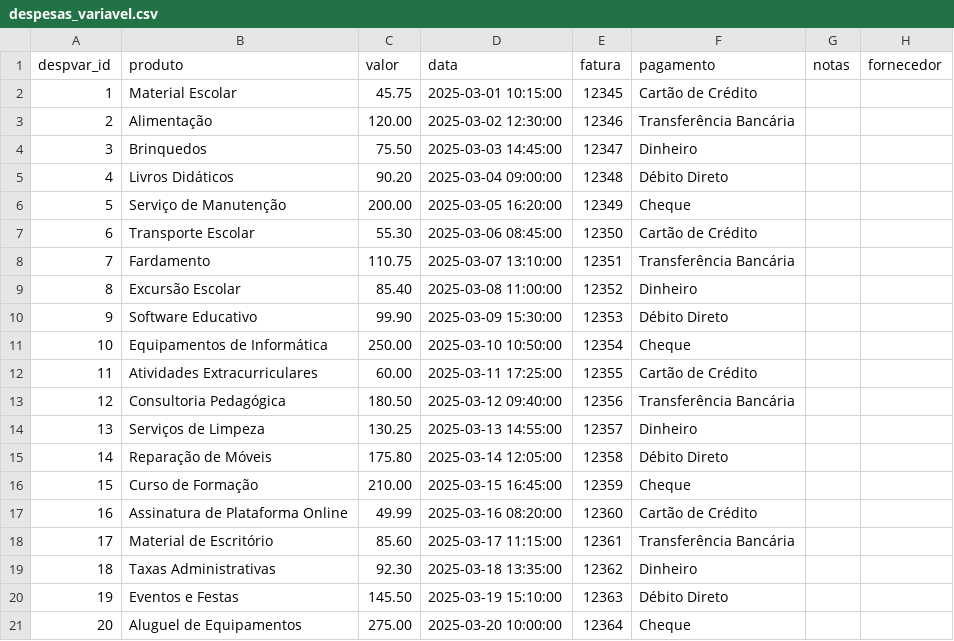
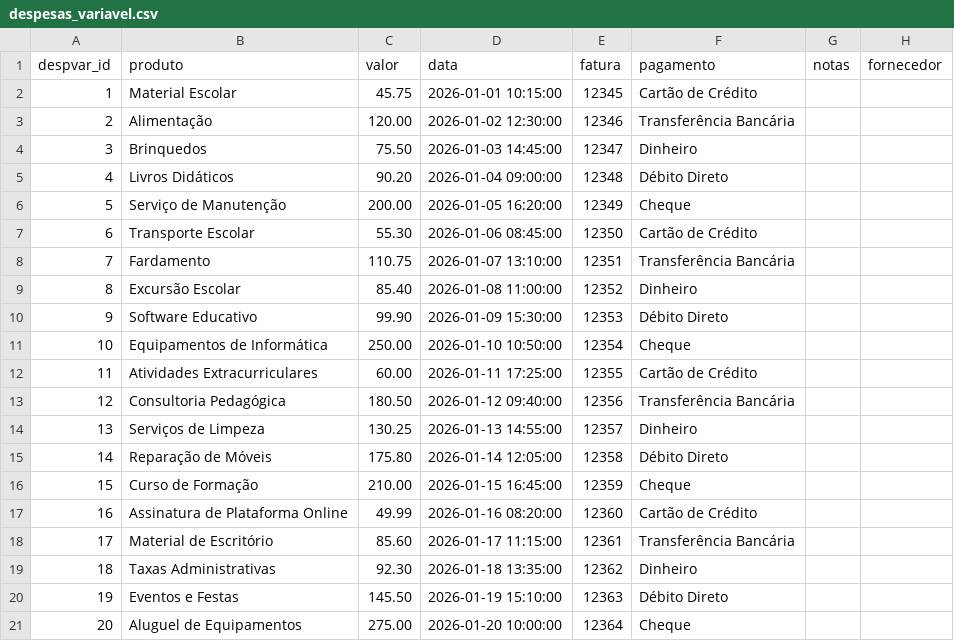
Before and after one commit to akls/faz-e-conta, a CSV file: resources/dummy_data/despesas_variavel.csv, drawn as a sheet.

```diff
--- a/resources/dummy_data/despesas_variavel.csv
+++ b/resources/dummy_data/despesas_variavel.csv
@@ -1,21 +1,21 @@
 despvar_id,produto,valor,data,fatura,pagamento,notas,fornecedor
-1,Material Escolar,45.75,2025-03-01 10:15:00,12345,Cartão de Crédito,,
-2,Alimentação,120.00,2025-03-02 12:30:00,12346,Transferência Bancária,,
-3,Brinquedos,75.50,2025-03-03 14:45:00,12347,Dinheiro,,
-4,Livros Didáticos,90.20,2025-03-04 09:00:00,12348,Débito Direto,,
-5,Serviço de Manutenção,200.00,2025-03-05 16:20:00,12349,Cheque,,
-6,Transporte Escolar,55.30,2025-03-06 08:45:00,12350,Cartão de Crédito,,
-7,Fardamento,110.75,2025-03-07 13:10:00,12351,Transferência Bancária,,
-8,Excursão Escolar,85.40,2025-03-08 11:00:00,12352,Dinheiro,,
-9,Software Educativo,99.90,2025-03-09 15:30:00,12353,Débito Direto,,
-10,Equipamentos de Informática,250.00,2025-03-10 10:50:00,12354,Cheque,,
-11,Atividades Extracurriculares,60.00,2025-03-11 17:25:00,12355,Cartão de Crédito,,
-12,Consultoria Pedagógica,180.50,2025-03-12 09:40:00,12356,Transferência Bancária,,
-13,Serviços de Limpeza,130.25,2025-03-13 14:55:00,12357,Dinheiro,,
-14,Reparação de Móveis,175.80,2025-03-14 12:05:00,12358,Débito Direto,,
-15,Curso de Formação,210.00,2025-03-15 16:45:00,12359,Cheque,,
-16,Assinatura de Plataforma Online,49.99,2025-03-16 08:20:00,12360,Cartão de Crédito,,
-17,Material de Escritório,85.60,2025-03-17 11:15:00,12361,Transferência Bancária,,
-18,Taxas Administrativas,92.30,2025-03-18 13:35:00,12362,Dinheiro,,
-19,Eventos e Festas,145.50,2025-03-19 15:10:00,12363,Débito Direto,,
-20,Aluguel de Equipamentos,275.00,2025-03-20 10:00:00,12364,Cheque,,
+1,Material Escolar,45.75,2026-01-01 10:15:00,12345,Cartão de Crédito,,
+2,Alimentação,120.00,2026-01-02 12:30:00,12346,Transferência Bancária,,
+3,Brinquedos,75.50,2026-01-03 14:45:00,12347,Dinheiro,,
+4,Livros Didáticos,90.20,2026-01-04 09:00:00,12348,Débito Direto,,
+5,Serviço de Manutenção,200.00,2026-01-05 16:20:00,12349,Cheque,,
+6,Transporte Escolar,55.30,2026-01-06 08:45:00,12350,Cartão de Crédito,,
+7,Fardamento,110.75,2026-01-07 13:10:00,12351,Transferência Bancária,,
+8,Excursão Escolar,85.40,2026-01-08 11:00:00,12352,Dinheiro,,
+9,Software Educativo,99.90,2026-01-09 15:30:00,12353,Débito Direto,,
+10,Equipamentos de Informática,250.00,2026-01-10 10:50:00,12354,Cheque,,
+11,Atividades Extracurriculares,60.00,2026-01-11 17:25:00,12355,Cartão de Crédito,,
+12,Consultoria Pedagógica,180.50,2026-01-12 09:40:00,12356,Transferência Bancária,,
+13,Serviços de Limpeza,130.25,2026-01-13 14:55:00,12357,Dinheiro,,
+14,Reparação de Móveis,175.80,2026-01-14 12:05:00,12358,Débito Direto,,
+15,Curso de Formação,210.00,2026-01-15 16:45:00,12359,Cheque,,
+16,Assinatura de Plataforma Online,49.99,2026-01-16 08:20:00,12360,Cartão de Crédito,,
+17,Material de Escritório,85.60,2026-01-17 11:15:00,12361,Transferência Bancária,,
+18,Taxas Administrativas,92.30,2026-01-18 13:35:00,12362,Dinheiro,,
+19,Eventos e Festas,145.50,2026-01-19 15:10:00,12363,Débito Direto,,
+20,Aluguel de Equipamentos,275.00,2026-01-20 10:00:00,12364,Cheque,,
```
Also changed, not shown: resources/dummy_data/mensalidade_aluno.csv, 5 other files.
